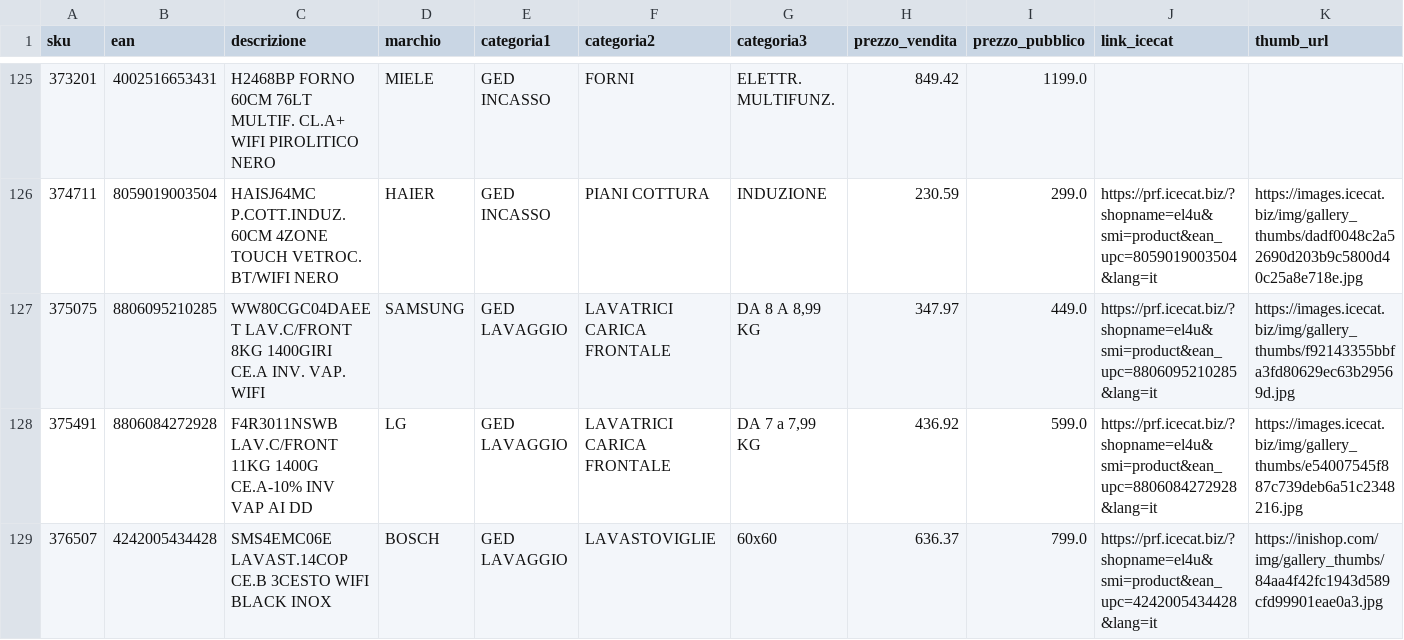
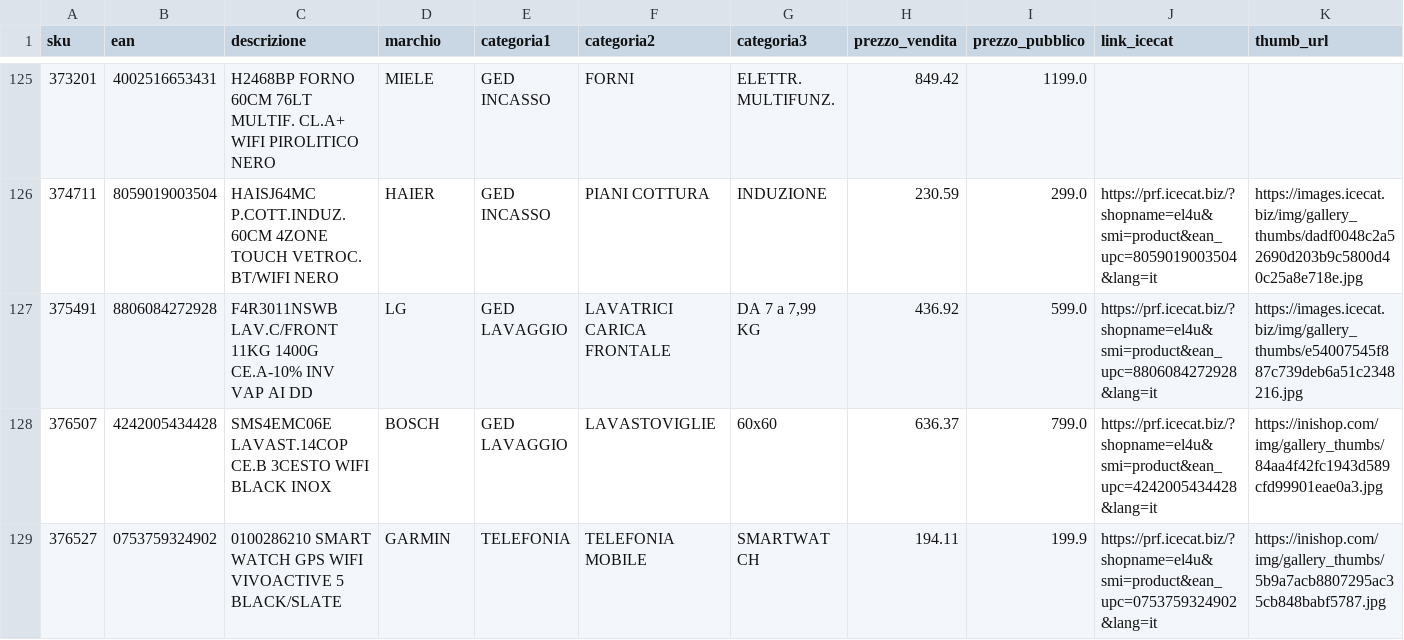
Before and after one commit to el4u-b2b/listino-b2b, a CSV file: listino_B2B.csv, drawn as a sheet; only a part is shown, gaps mark what is left out; the shorter side is filled out with more unchanged rows; rows hold the shown columns only; the diff covers the shown part only; the diff names each change by its address in the sheet, - before the commit and + after, or states it on an @@ line.

```diff
--- a/listino_B2B.csv
+++ b/listino_B2B.csv
-row 127: 375075 | 8806095210285 | WW80CGC04DAEET LAV.C/FRONT 8KG 1400GIRI CE.A INV. VAP. WIFI | SAMSUNG | GED LAVAGGIO | LAVATRICI CARICA FRONTALE | DA 8 A 8,99 KG | 347.97 | 449.0 | https://prf.icecat.biz/?shopname=el4u&smi=product&ean_upc=8806095210285&lang=it | https://images.icecat.biz/img/gallery_thumbs/f92143355bbfa3fd80629ec63b29569d.jpg
```
Also changed, not shown: 7 removed rows elsewhere in this file, 1 other file.
